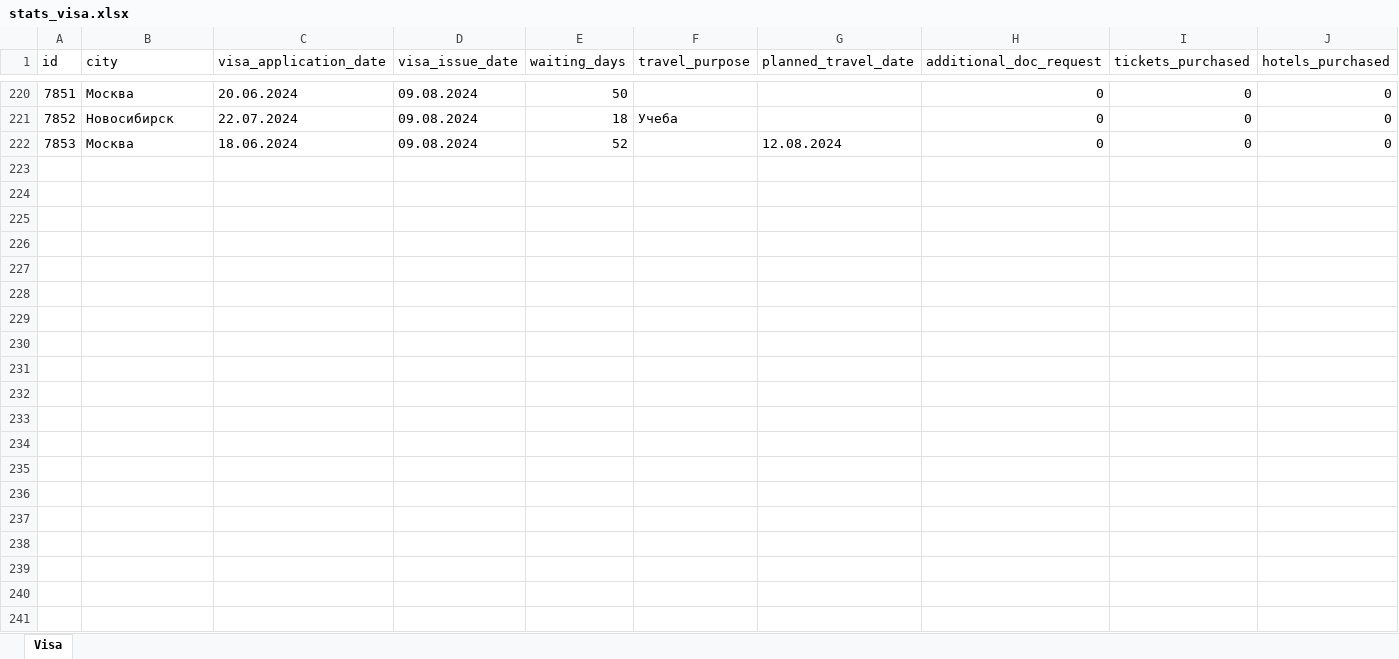
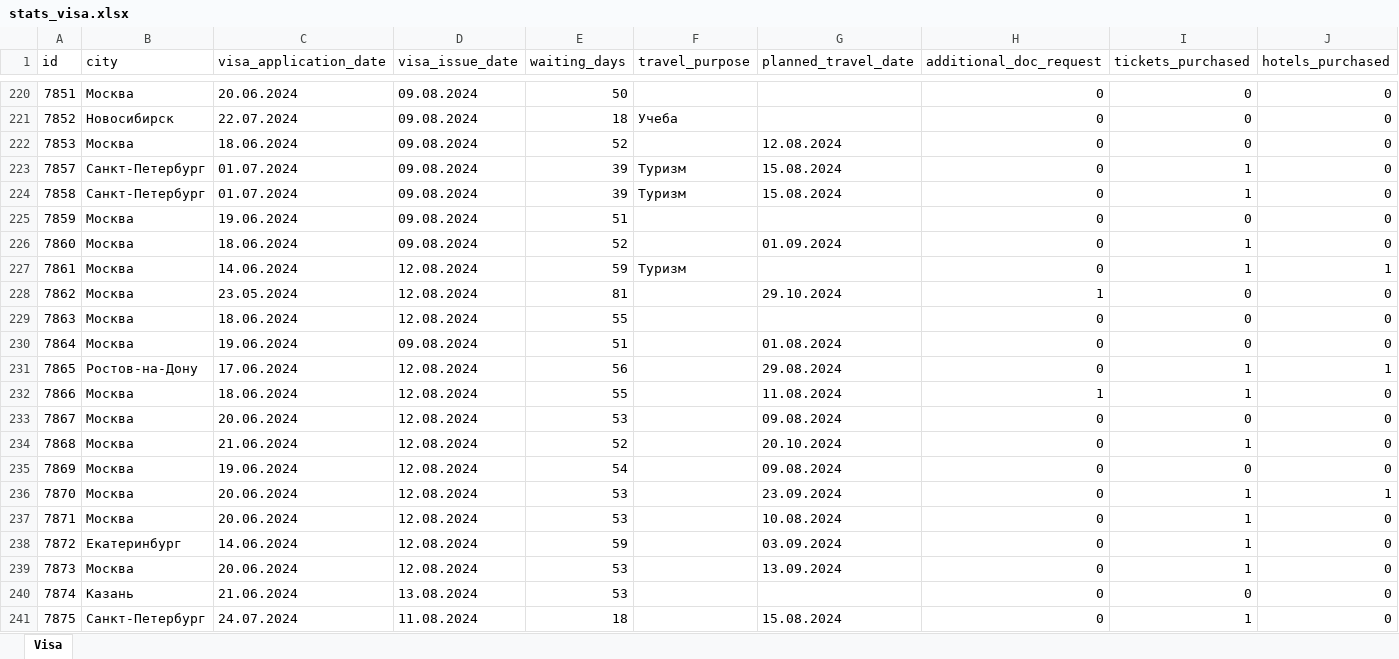
Before and after one commit to aeroserg/visa-stat-app, an Excel workbook: server/src/stats_visa.xlsx, sheet Visa, drawn as a sheet; only a part is shown, gaps mark what is left out; values as stored, in another font and other column widths than the file's, no borders; rows hold the shown columns only; the diff covers the shown part only; the diff names each change by its address in the sheet, - before the commit and + after, or states it on an @@ line.

```diff
--- a/server/src/stats_visa.xlsx (sheet Visa)
+++ b/server/src/stats_visa.xlsx (sheet Visa)
+row 223: 7857 | Санкт-Петербург | 01.07.2024 | 09.08.2024 | 39 | Туризм | 15.08.2024 | 0 | 1 | 0
+row 224: 7858 | Санкт-Петербург | 01.07.2024 | 09.08.2024 | 39 | Туризм | 15.08.2024 | 0 | 1 | 0
+row 225: 7859 | Москва | 19.06.2024 | 09.08.2024 | 51 |  |  | 0 | 0 | 0
+row 226: 7860 | Москва | 18.06.2024 | 09.08.2024 | 52 |  | 01.09.2024 | 0 | 1 | 0
+row 227: 7861 | Москва | 14.06.2024 | 12.08.2024 | 59 | Туризм |  | 0 | 1 | 1
+row 228: 7862 | Москва | 23.05.2024 | 12.08.2024 | 81 |  | 29.10.2024 | 1 | 0 | 0
+row 229: 7863 | Москва | 18.06.2024 | 12.08.2024 | 55 |  |  | 0 | 0 | 0
+row 230: 7864 | Москва | 19.06.2024 | 09.08.2024 | 51 |  | 01.08.2024 | 0 | 0 | 0
+row 231: 7865 | Ростов-на-Дону | 17.06.2024 | 12.08.2024 | 56 |  | 29.08.2024 | 0 | 1 | 1
+row 232: 7866 | Москва | 18.06.2024 | 12.08.2024 | 55 |  | 11.08.2024 | 1 | 1 | 0
+row 233: 7867 | Москва | 20.06.2024 | 12.08.2024 | 53 |  | 09.08.2024 | 0 | 0 | 0
+row 234: 7868 | Москва | 21.06.2024 | 12.08.2024 | 52 |  | 20.10.2024 | 0 | 1 | 0
+row 235: 7869 | Москва | 19.06.2024 | 12.08.2024 | 54 |  | 09.08.2024 | 0 | 0 | 0
+row 236: 7870 | Москва | 20.06.2024 | 12.08.2024 | 53 |  | 23.09.2024 | 0 | 1 | 1
+row 237: 7871 | Москва | 20.06.2024 | 12.08.2024 | 53 |  | 10.08.2024 | 0 | 1 | 0
+row 238: 7872 | Екатеринбург | 14.06.2024 | 12.08.2024 | 59 |  | 03.09.2024 | 0 | 1 | 0
+row 239: 7873 | Москва | 20.06.2024 | 12.08.2024 | 53 |  | 13.09.2024 | 0 | 1 | 0
+row 240: 7874 | Казань | 21.06.2024 | 13.08.2024 | 53 |  |  | 0 | 0 | 0
+row 241: 7875 | Санкт-Петербург | 24.07.2024 | 11.08.2024 | 18 |  | 15.08.2024 | 0 | 1 | 0
```
Also changed, not shown: 29 added rows elsewhere in this sheet, 2 other files.
